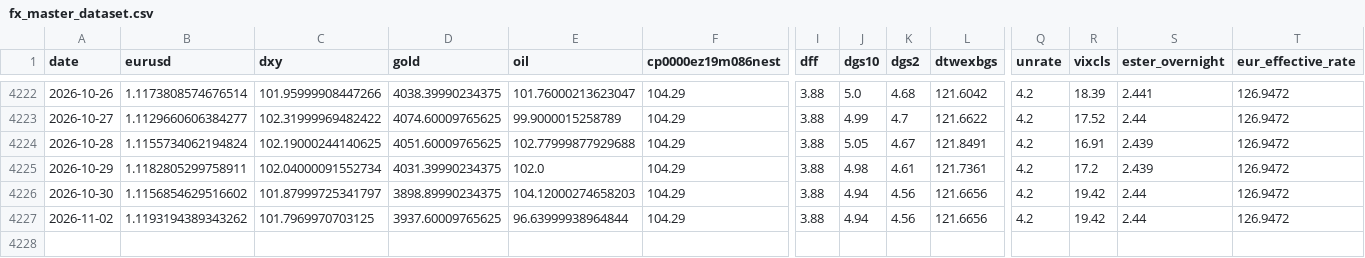
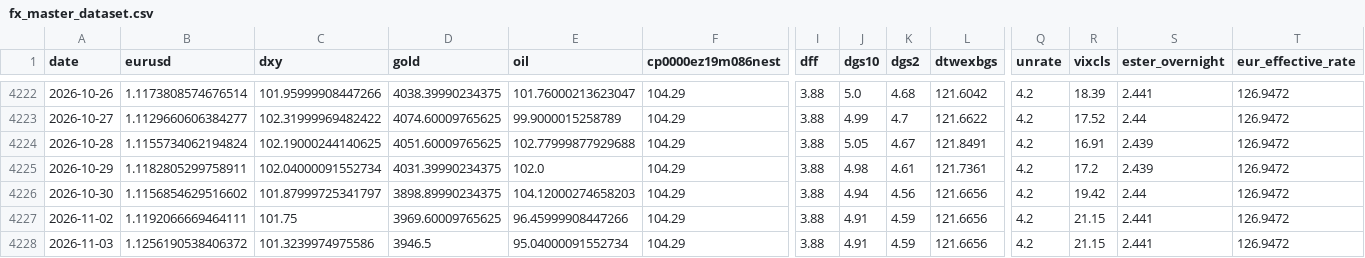
Before and after one commit to GCS230476/Final-Project-2, a CSV file: data/interim/fx_master_dataset.csv, drawn as a sheet; only a part is shown, gaps mark what is left out; rows hold the shown columns only; the diff names each change by its address in the sheet, - before the commit and + after, or states it on an @@ line.

Commit message:
Auto data update

```diff
--- a/data/interim/fx_master_dataset.csv
+++ b/data/interim/fx_master_dataset.csv
-B4227 (eurusd): 1.1193194389343262
+B4227 (eurusd): 1.1192066669464111
-C4227 (dxy): 101.7969970703125
+C4227 (dxy): 101.75
-D4227 (gold): 3937.60009765625
+D4227 (gold): 3969.60009765625
-E4227 (oil): 96.63999938964844
+E4227 (oil): 96.45999908447266
-J4227 (dgs10): 4.94
+J4227 (dgs10): 4.91
-K4227 (dgs2): 4.56
+K4227 (dgs2): 4.59
-R4227 (vixcls): 19.42
+R4227 (vixcls): 21.15
-S4227 (ester_overnight): 2.44
+S4227 (ester_overnight): 2.441
+row 4228: 2026-11-03 | 1.1256190538406372 | 101.3239974975586 | 3946.5 | 95.04000091552734 | 104.29 | 3.88 | 4.91 | 4.59 | 121.6656 | 4.2 | 21.15 | 2.441 | 126.9472
```
Also changed, not shown: 1 other file.
